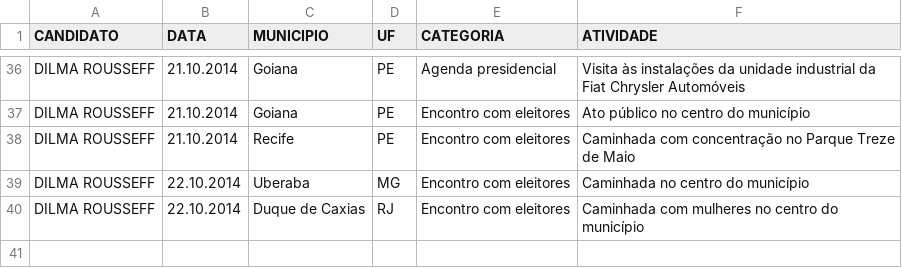
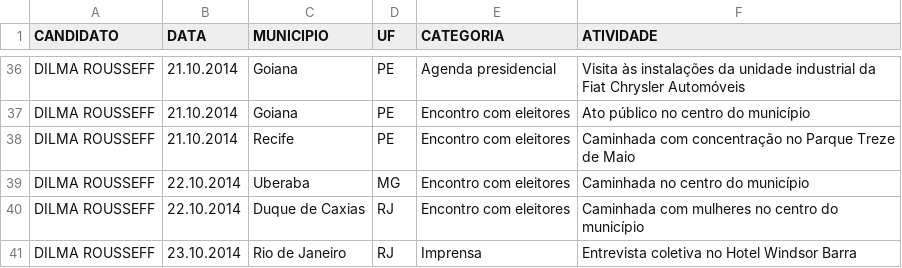
Before and after one commit to medialabufrj/piaui-presidenciaveis-2014, a CSV file: app/datasets/dados_dilmarousseff.csv, drawn as a sheet; only a part is shown, gaps mark what is left out.

```diff
--- a/app/datasets/dados_dilmarousseff.csv
+++ b/app/datasets/dados_dilmarousseff.csv
@@ -40 +40,2 @@ DILMA ROUSSEFF;22.10.2014;Uberaba;MG;Encontro com eleitores;Caminhada no centro
 DILMA ROUSSEFF;22.10.2014;Duque de Caxias;RJ;Encontro com eleitores;Caminhada com mulheres no centro do município
+DILMA ROUSSEFF;23.10.2014;Rio de Janeiro;RJ;Imprensa;Entrevista coletiva no Hotel Windsor Barra
```
Also changed, not shown: app/datasets/dados_aecioneves.csv.
